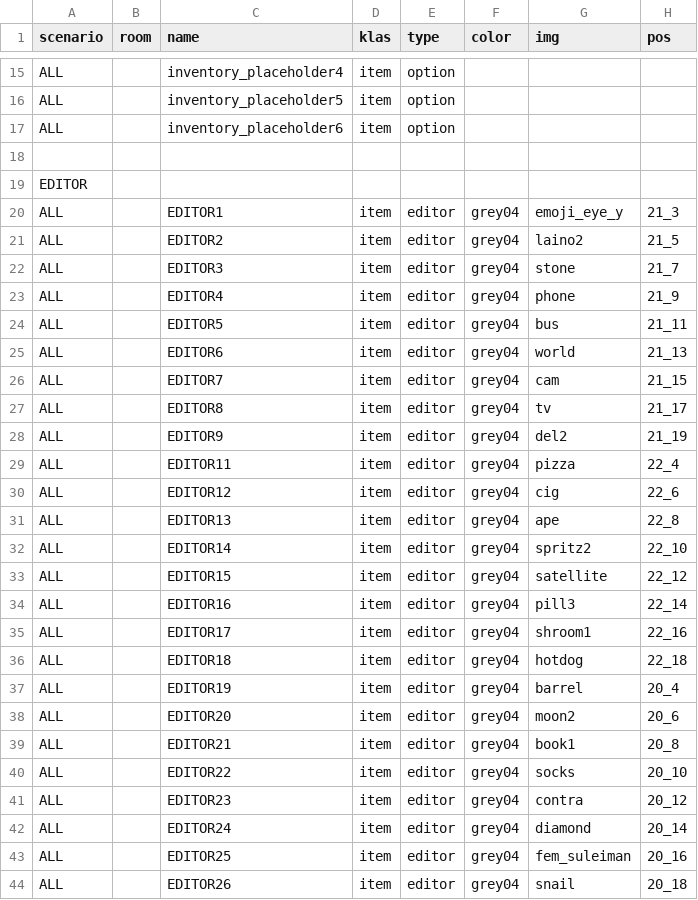
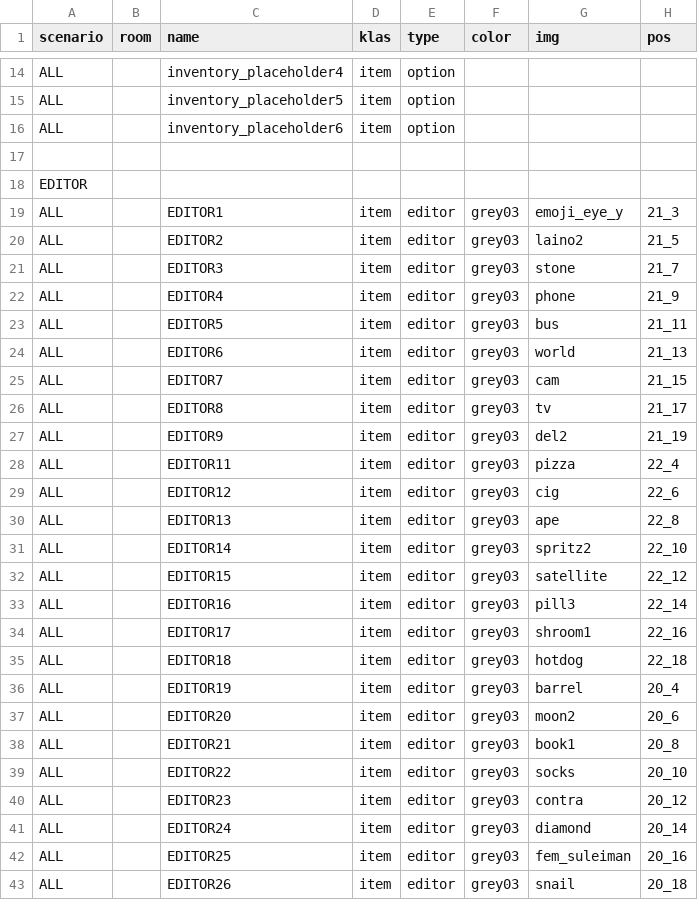
Before and after one commit to dimch0/circles, a CSV file: data/all.csv, drawn as a sheet; only a part is shown, gaps mark what is left out; addresses are those after the commit; the diff covers the shown part only; the diff names each change by its address in the sheet, - before the commit and + after, or states it on an @@ line.

```diff
--- a/data/all.csv
+++ b/data/all.csv
-F19:F43 (color): grey04
+F19:F43 (color): grey03
```
Also changed, not shown: 1 removed row and 3 edited cells elsewhere in this file, data/scenario_1.csv, 7 other files.
